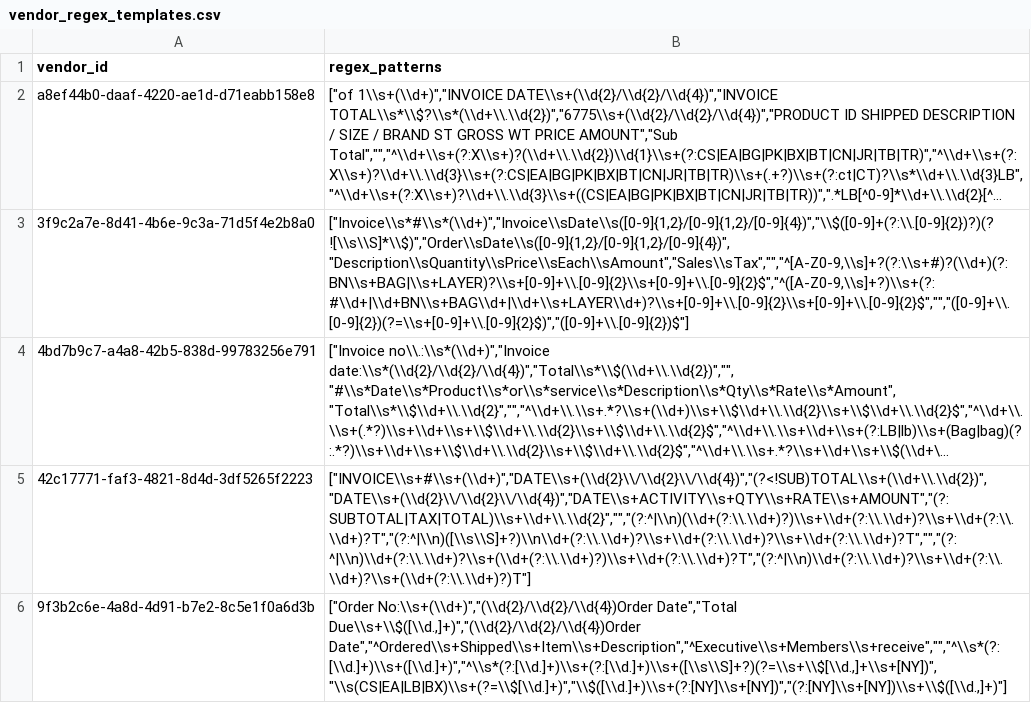
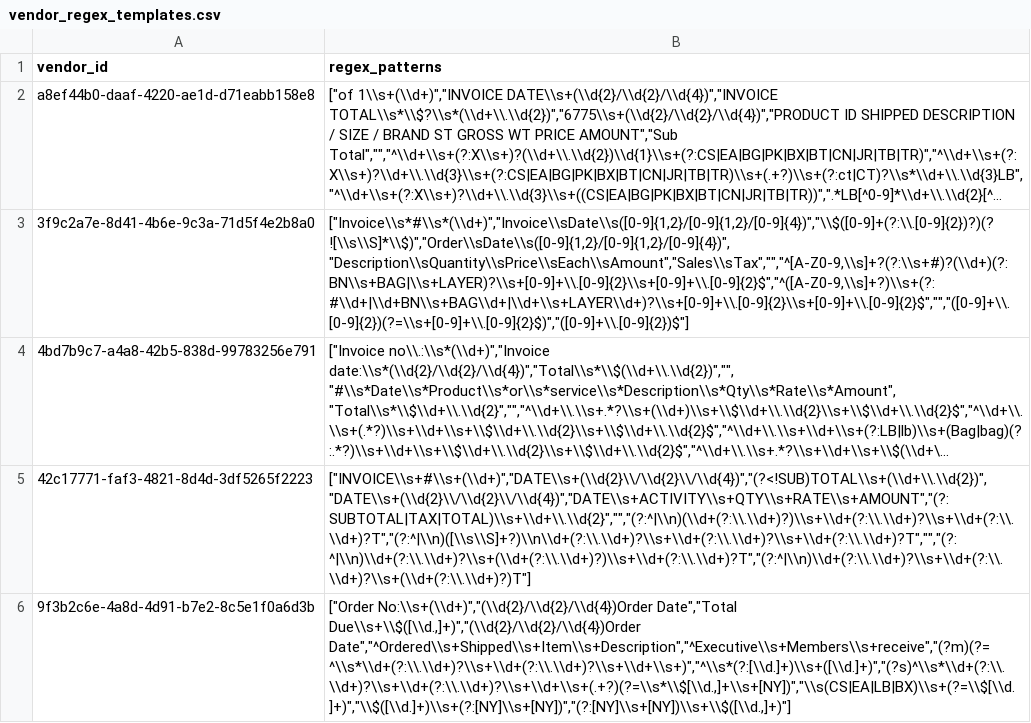
Before and after one commit to RestaurantPilot-AI/RestaurantPilot-AI-V2, a CSV file: data/database/vendor_regex_templates.csv, drawn as a sheet; long unchanged cells end in …; the diff names each change by its address in the sheet, - before the commit and + after, or states it on an @@ line.

```diff
--- a/data/database/vendor_regex_templates.csv
+++ b/data/database/vendor_regex_templates.csv
-B6 (regex_patterns): …Date","Total Due\\s+\\$([\\d.,]+)","(\\d{2}/\\d{2}/\\d{4})Order Date","^Ordered\\s+Shipped\\s+Item\\s+Description","^Executive\\s+Members\\s+receive","","^\\s*(?:[\\d.]+)\\s+([\\d.]+)","^\\s*(?:[\\d.]+)\\s+(?:[\\d.]+)\\s+([\\s\\S]+?)(?=\\s+\\$[\\d.,]+\\s+[NY])","\\s(CS|EA|LB|BX)\\s+(?=\\$[\\d.]+)","\\$([\\d.]+)\\s+(?:[NY]\\s+[NY])","(?:[NY]\\s+[NY])\\s+\\$([\\d.,]+)"]
+B6 (regex_patterns): …Date","Total Due\\s+\\$([\\d.,]+)","(\\d{2}/\\d{2}/\\d{4})Order Date","^Ordered\\s+Shipped\\s+Item\\s+Description","^Executive\\s+Members\\s+receive","(?m)(?=^\\s*\\d+(?:\\.\\d+)?\\s+\\d+(?:\\.\\d+)?\\s+\\d+\\s+)","^\\s*(?:[\\d.]+)\\s+([\\d.]+)","(?s)^\\s*\\d+(?:\\.\\d+)?\\s+\\d+(?:\\.\\d+)?\\s+\\d+\\s+(.+?)(?=\\s*\\$[\\d.,]+\\s+[NY])","\\s(CS|EA|LB|BX)\\s+(?=\\$[\\d.]+)","\\$([\\d.]+)\\s+(?:[NY]\\s+[NY])","(?:[NY]\\s+[NY])\\s+\\$([\\d.,]+)"]
```
Also changed, not shown: data/database/item_lookup_map.csv, 3 other files.
